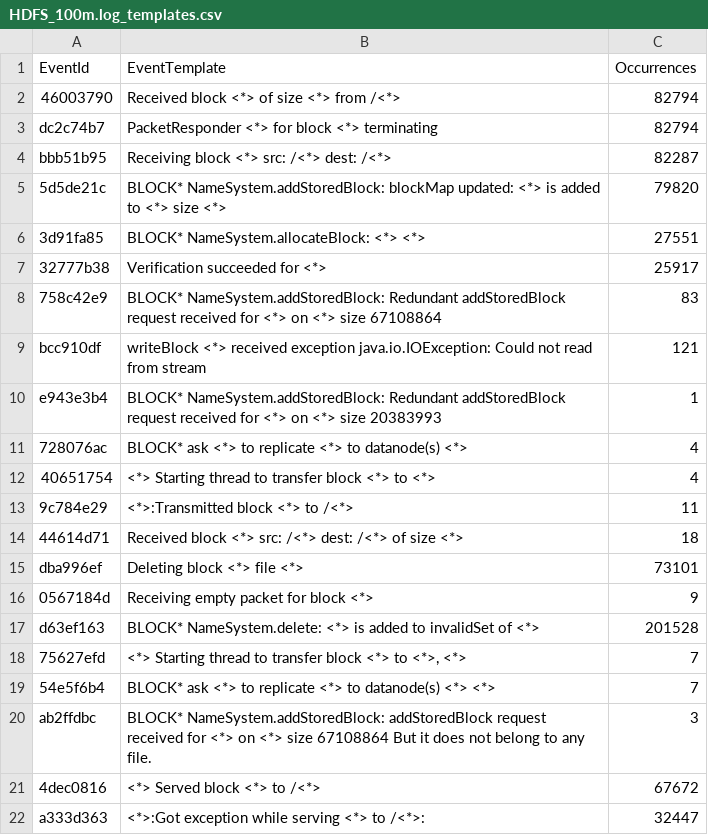
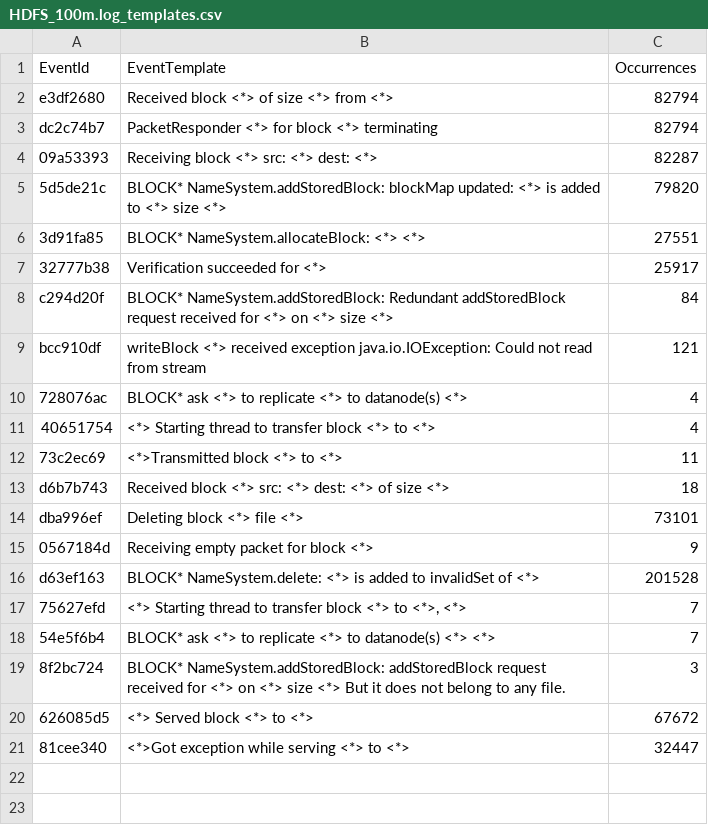
Before and after one commit to tod97/LogAnalyzer, a CSV file: loghub/HDFS/HDFS_100m.log_templates.csv, drawn as a sheet.

```diff
--- a/loghub/HDFS/HDFS_100m.log_templates.csv
+++ b/loghub/HDFS/HDFS_100m.log_templates.csv
@@ -1,5 +1,5 @@
 EventId,EventTemplate,Occurrences
-46003790,Received block <*> of size <*> from /<*>,82794
+e3df2680,Received block <*> of size <*> from <*>,82794
 dc2c74b7,PacketResponder <*> for block <*> terminating,82794
-bbb51b95,Receiving block <*> src: /<*> dest: /<*>,82287
+09a53393,Receiving block <*> src: <*> dest: <*>,82287
 5d5de21c,BLOCK* NameSystem.addStoredBlock: blockMap updated: <*> is added to <*> size <*>,79820
@@ -7,9 +7,8 @@ bbb51b95,Receiving block <*> src: /<*> dest: /<*>,82287
 32777b38,Verification succeeded for <*>,25917
-758c42e9,BLOCK* NameSystem.addStoredBlock: Redundant addStoredBlock request received for <*> on <*> size 67108864,83
+c294d20f,BLOCK* NameSystem.addStoredBlock: Redundant addStoredBlock request received for <*> on <*> size <*>,84
 bcc910df,writeBlock <*> received exception java.io.IOException: Could not read from stream,121
-e943e3b4,BLOCK* NameSystem.addStoredBlock: Redundant addStoredBlock request received for <*> on <*> size 20383993,1
 728076ac,BLOCK* ask <*> to replicate <*> to datanode(s) <*>,4
 40651754,<*> Starting thread to transfer block <*> to <*>,4
-9c784e29,<*>:Transmitted block <*> to /<*>,11
-44614d71,Received block <*> src: /<*> dest: /<*> of size <*>,18
+73c2ec69,<*>Transmitted block <*> to <*>,11
+d6b7b743,Received block <*> src: <*> dest: <*> of size <*>,18
 dba996ef,Deleting block <*> file <*>,73101
@@ -19,4 +18,4 @@ d63ef163,BLOCK* NameSystem.delete: <*> is added to invalidSet of <*>,201528
 54e5f6b4,BLOCK* ask <*> to replicate <*> to datanode(s) <*> <*>,7
-ab2ffdbc,BLOCK* NameSystem.addStoredBlock: addStoredBlock request received for <*> on <*> size 67108864 But it does not belong to any file.,3
-4dec0816,<*> Served block <*> to /<*>,67672
-a333d363,<*>:Got exception while serving <*> to /<*>:,32447
+8f2bc724,BLOCK* NameSystem.addStoredBlock: addStoredBlock request received for <*> on <*> size <*> But it does not belong to any file.,3
+626085d5,<*> Served block <*> to <*>,67672
+81cee340,<*>Got exception while serving <*> to <*>,32447
```
Also changed, not shown: 2 other files.
